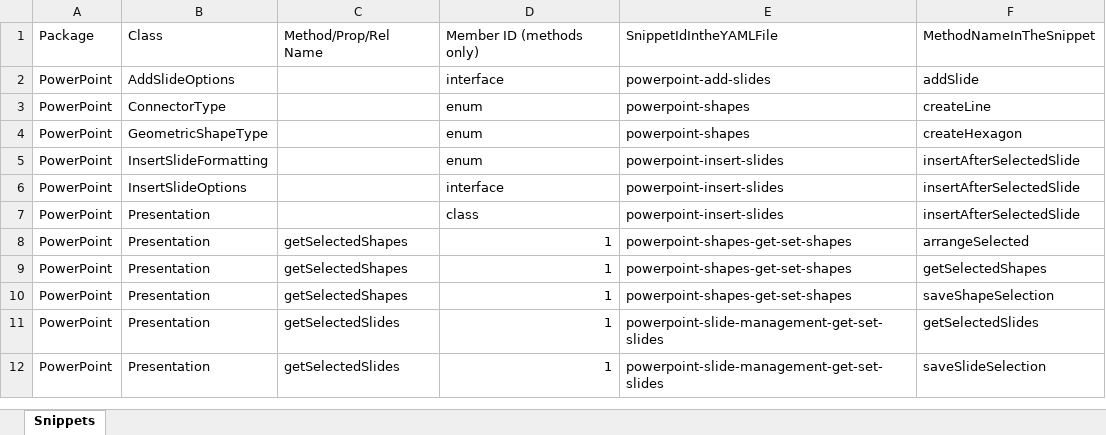
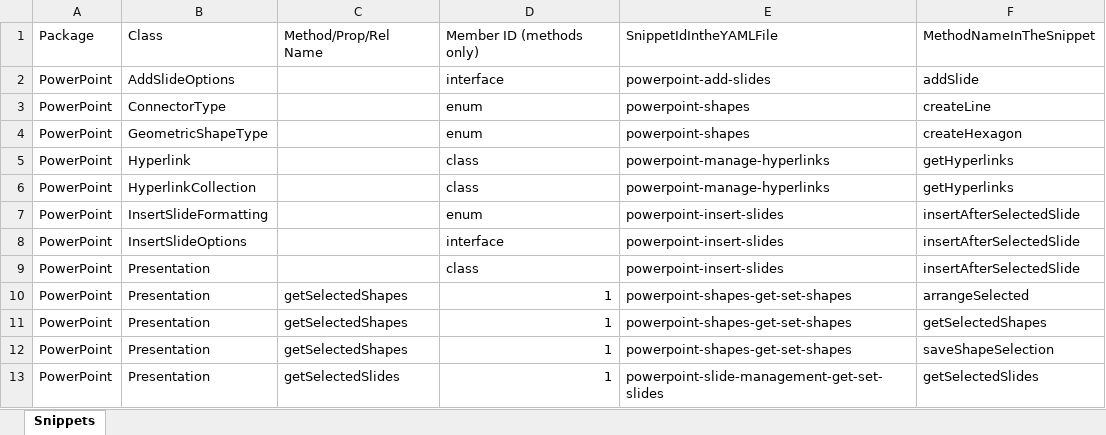
Before and after one commit to OfficeDev/office-js-snippets, an Excel workbook: snippet-extractor-metadata/powerpoint.xlsx, sheet Snippets, drawn as a sheet; only a part is shown; the shorter side is filled out with more unchanged rows; values as stored, in another font and other column widths than the file's, no borders; table styles not drawn; the diff names each change by its address in the sheet, - before the commit and + after, or states it on an @@ line.

Commit message:
[PowerPoint] Add manage-hyperlinks (#936)
* [PowerPoint] Add manage-hyperlinks

* Tweak

* Apply suggestions from code review

Co-authored-by: Alex Jerabek <38896772+AlexJerabek@users.noreply.github.com>

* Run yarn start

---------

Co-authored-by: Alex Jerabek <38896772+AlexJerabek@users.noreply.github.com>

```diff
--- a/snippet-extractor-metadata/powerpoint.xlsx (sheet Snippets)
+++ b/snippet-extractor-metadata/powerpoint.xlsx (sheet Snippets)
+row 5: PowerPoint | Hyperlink |  | class | powerpoint-manage-hyperlinks | getHyperlinks
+row 6: PowerPoint | HyperlinkCollection |  | class | powerpoint-manage-hyperlinks | getHyperlinks
```
Also changed, not shown: 6 other files.
